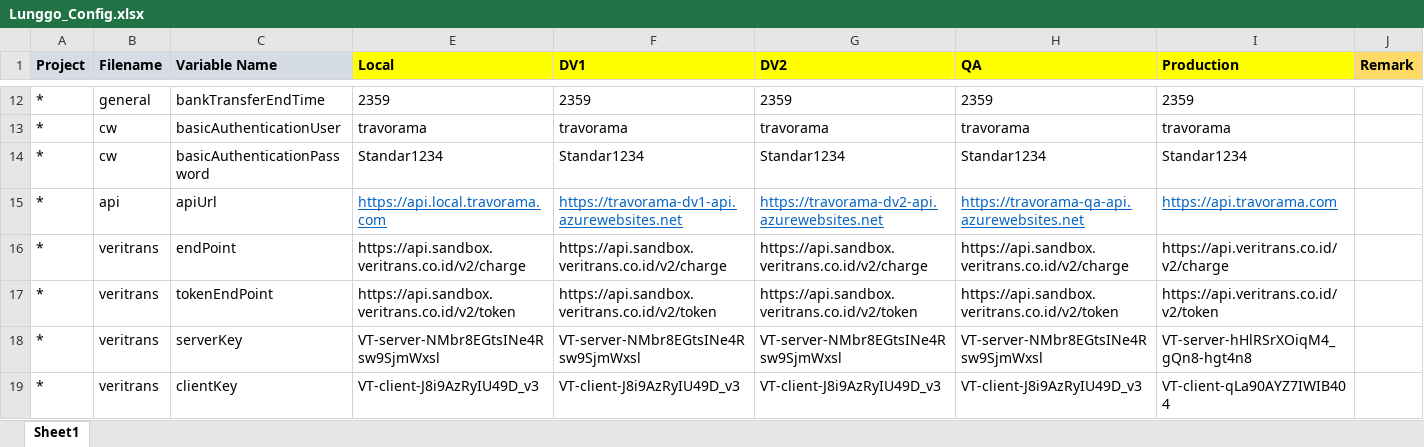
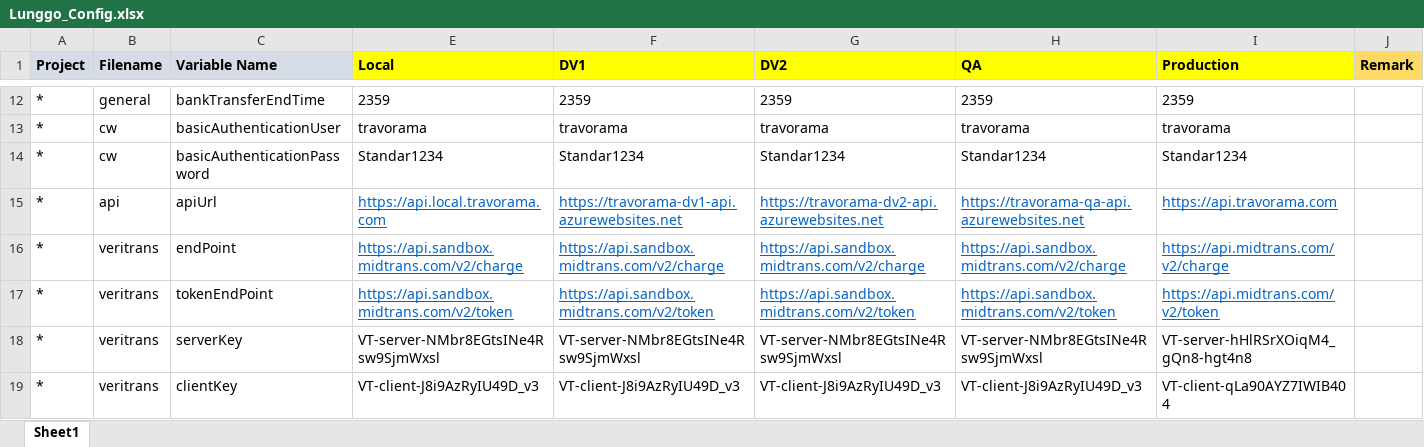
Before and after one commit to moonlay-technologies/lunggo, an Excel workbook: Lunggo.Configuration/Lunggo_Config.xlsx, sheet Sheet1, drawn as a sheet; only a part is shown, gaps mark what is left out; values as stored, in another font and other column widths than the file's, no borders; the diff names each change by its address in the sheet, - before the commit and + after, or states it on an @@ line.

Commit message:
Handling Payment Page and Change Veritrans URL to Midtrans

```diff
--- a/Lunggo.Configuration/Lunggo_Config.xlsx (sheet Sheet1)
+++ b/Lunggo.Configuration/Lunggo_Config.xlsx (sheet Sheet1)
-E16 (Local): https://api.sandbox.veritrans.co.id/v2/charge
+E16 (Local): https://api.sandbox.midtrans.com/v2/charge
@@ E16:I17 underline: off → on, text colour: black → #0563C1 @@
-F16 (DV1): https://api.sandbox.veritrans.co.id/v2/charge
+F16 (DV1): https://api.sandbox.midtrans.com/v2/charge
-G16 (DV2): https://api.sandbox.veritrans.co.id/v2/charge
+G16 (DV2): https://api.sandbox.midtrans.com/v2/charge
-H16 (QA): https://api.sandbox.veritrans.co.id/v2/charge
+H16 (QA): https://api.sandbox.midtrans.com/v2/charge
-I16 (Production): https://api.veritrans.co.id/v2/charge
+I16 (Production): https://api.midtrans.com/v2/charge
-E17 (Local): https://api.sandbox.veritrans.co.id/v2/token
+E17 (Local): https://api.sandbox.midtrans.com/v2/token
-F17 (DV1): https://api.sandbox.veritrans.co.id/v2/token
+F17 (DV1): https://api.sandbox.midtrans.com/v2/token
-G17 (DV2): https://api.sandbox.veritrans.co.id/v2/token
+G17 (DV2): https://api.sandbox.midtrans.com/v2/token
-H17 (QA): https://api.sandbox.veritrans.co.id/v2/token
+H17 (QA): https://api.sandbox.midtrans.com/v2/token
-I17 (Production): https://api.veritrans.co.id/v2/token
+I17 (Production): https://api.midtrans.com/v2/token
```
Also changed, not shown: 10 other files.
